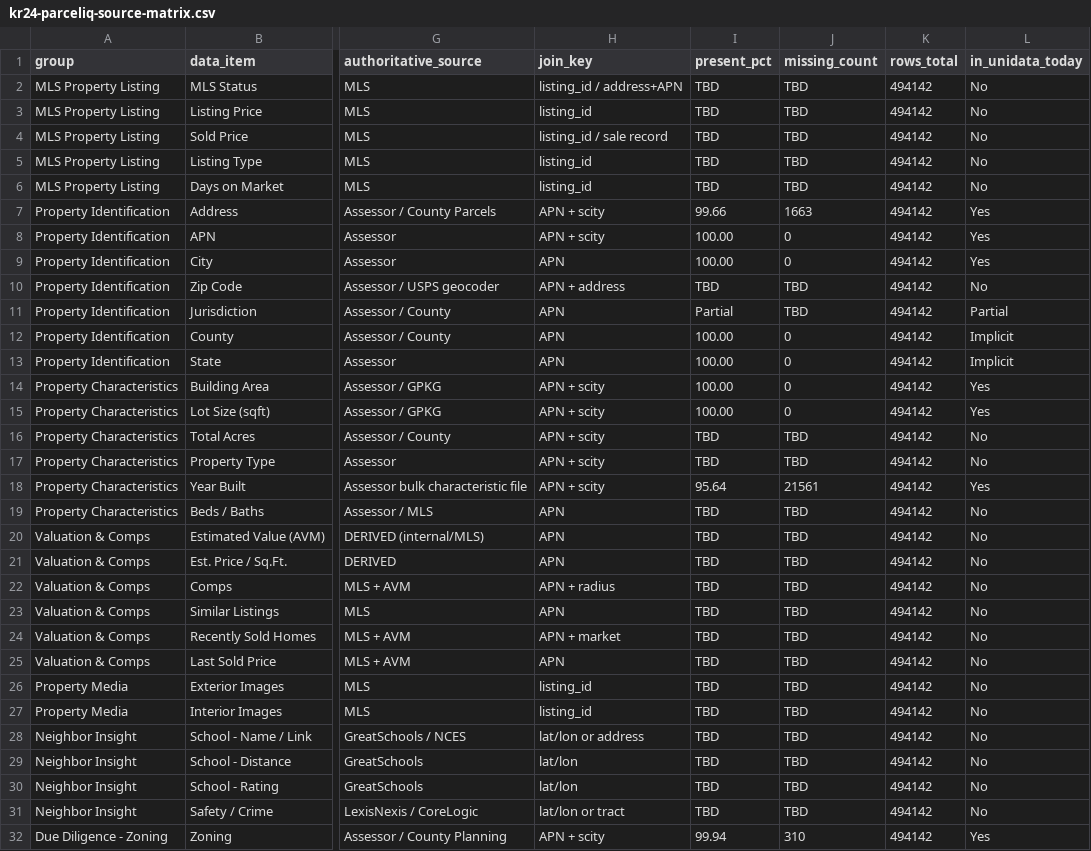
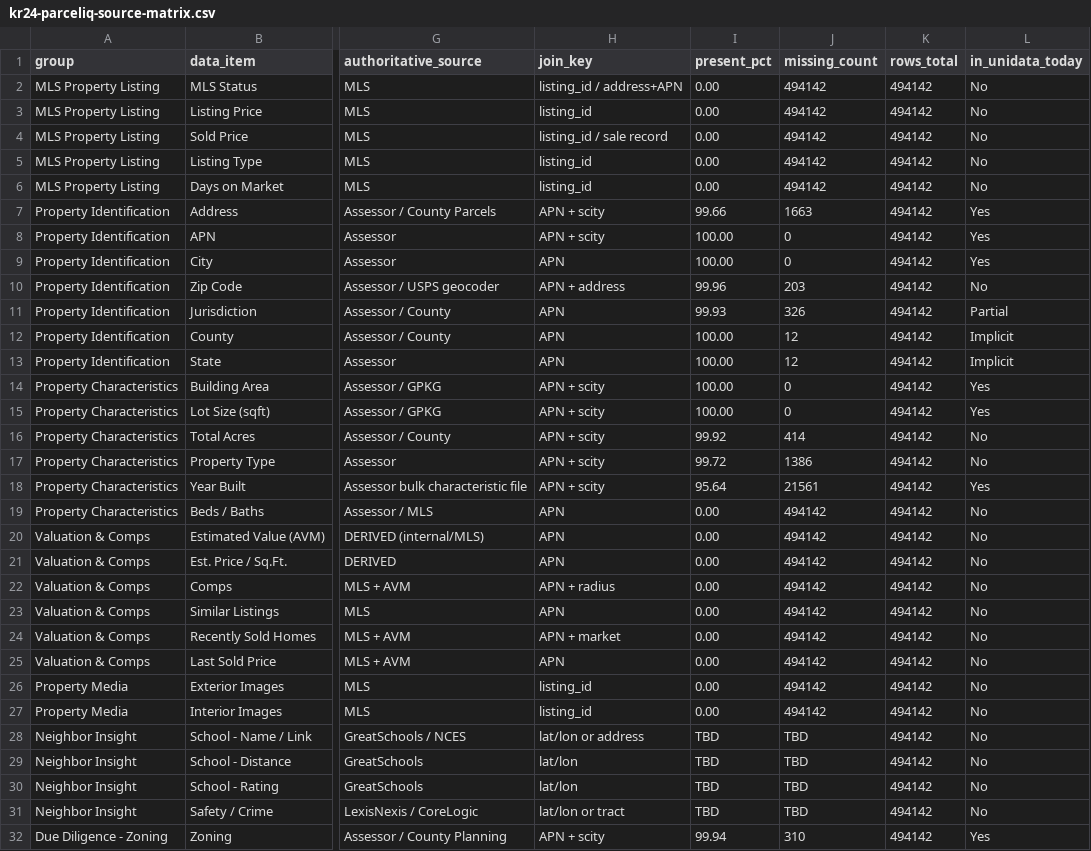
Before and after one commit to parcelzz/boards, a CSV file: docs/kr24-parceliq-source-matrix.csv, drawn as a sheet; only a part is shown, gaps mark what is left out; the diff covers the shown part only; the diff names each change by its address in the sheet, - before the commit and + after, or states it on an @@ line.

```diff
--- a/docs/kr24-parceliq-source-matrix.csv
+++ b/docs/kr24-parceliq-source-matrix.csv
-I2:I6 (present_pct): TBD
+I2:I6 (present_pct): 0.00
-J2:J6 (missing_count): TBD
+J2:J6 (missing_count): 494142
-I10 (present_pct): TBD
+I10 (present_pct): 99.96
-J10 (missing_count): TBD
+J10 (missing_count): 203
-I11 (present_pct): Partial
+I11 (present_pct): 99.93
-J11 (missing_count): TBD
+J11 (missing_count): 326
-J12:J13 (missing_count): 0
+J12:J13 (missing_count): 12
-I16 (present_pct): TBD
+I16 (present_pct): 99.92
-J16 (missing_count): TBD
+J16 (missing_count): 414
-I17 (present_pct): TBD
+I17 (present_pct): 99.72
-J17 (missing_count): TBD
+J17 (missing_count): 1386
-I19:I27 (present_pct): TBD
+I19:I27 (present_pct): 0.00
-J19:J27 (missing_count): TBD
+J19:J27 (missing_count): 494142
```
Also changed, not shown: 17 edited cells elsewhere in this file, 4 other files.
